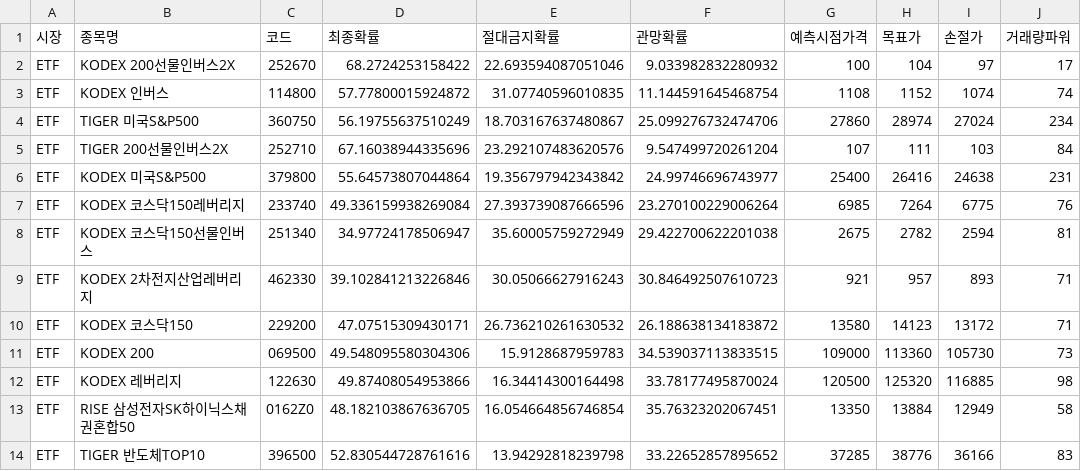
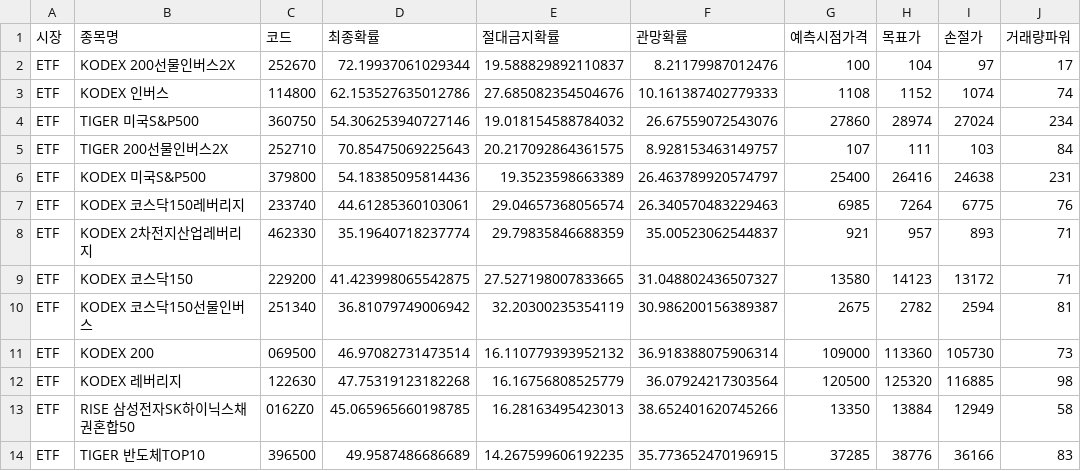
Before and after one commit to bong93/Stock_Advisor_DASHBOARD, a CSV file: etf_scanner_result.csv, drawn as a sheet.

```diff
--- a/etf_scanner_result.csv
+++ b/etf_scanner_result.csv
@@ -1,14 +1,14 @@
 시장,종목명,코드,최종확률,절대금지확률,관망확률,예측시점가격,목표가,손절가,거래량파워
-ETF,KODEX 200선물인버스2X,252670,68.2724253158422,22.693594087051046,9.033982832280932,100,104,97,17
-ETF,KODEX 인버스,114800,57.77800015924872,31.07740596010835,11.144591645468754,1108,1152,1074,74
-ETF,TIGER 미국S&P500,360750,56.19755637510249,18.703167637480867,25.099276732474706,27860,28974,27024,234
-ETF,TIGER 200선물인버스2X,252710,67.16038944335696,23.292107483620576,9.547499720261204,107,111,103,84
-ETF,KODEX 미국S&P500,379800,55.64573807044864,19.356797942343842,24.99746696743977,25400,26416,24638,231
-ETF,KODEX 코스닥150레버리지,233740,49.336159938269084,27.393739087666596,23.270100229006264,6985,7264,6775,76
-ETF,KODEX 코스닥150선물인버스,251340,34.97724178506947,35.60005759272949,29.422700622201038,2675,2782,2594,81
-ETF,KODEX 2차전지산업레버리지,462330,39.102841213226846,30.05066627916243,30.846492507610723,921,957,893,71
-ETF,KODEX 코스닥150,229200,47.07515309430171,26.736210261630532,26.188638134183872,13580,14123,13172,71
-ETF,KODEX 200,069500,49.548095580304306,15.9128687959783,34.539037113833515,109000,113360,105730,73
-ETF,KODEX 레버리지,122630,49.87408054953866,16.34414300164498,33.78177495870024,120500,125320,116885,98
-ETF,RISE 삼성전자SK하이닉스채권혼합50,0162Z0,48.182103867636705,16.054664856746854,35.76323202067451,13350,13884,12949,58
-ETF,TIGER 반도체TOP10,396500,52.830544728761616,13.94292818239798,33.22652857895652,37285,38776,36166,83
+ETF,KODEX 200선물인버스2X,252670,72.19937061029344,19.588829892110837,8.21179987012476,100,104,97,17
+ETF,KODEX 인버스,114800,62.153527635012786,27.685082354504676,10.161387402779333,1108,1152,1074,74
+ETF,TIGER 미국S&P500,360750,54.306253940727146,19.018154588784032,26.67559072543076,27860,28974,27024,234
+ETF,TIGER 200선물인버스2X,252710,70.85475069225643,20.217092864361575,8.928153463149757,107,111,103,84
+ETF,KODEX 미국S&P500,379800,54.18385095814436,19.3523598663389,26.463789920574797,25400,26416,24638,231
+ETF,KODEX 코스닥150레버리지,233740,44.61285360103061,29.04657368056574,26.340570483229463,6985,7264,6775,76
+ETF,KODEX 2차전지산업레버리지,462330,35.19640718237774,29.79835846688359,35.00523062544837,921,957,893,71
+ETF,KODEX 코스닥150,229200,41.423998065542875,27.527198007833665,31.048802436507327,13580,14123,13172,71
+ETF,KODEX 코스닥150선물인버스,251340,36.81079749006942,32.20300235354119,30.986200156389387,2675,2782,2594,81
+ETF,KODEX 200,069500,46.97082731473514,16.110779393952132,36.918388075906314,109000,113360,105730,73
+ETF,KODEX 레버리지,122630,47.75319123182268,16.16756808525779,36.07924217303564,120500,125320,116885,98
+ETF,RISE 삼성전자SK하이닉스채권혼합50,0162Z0,45.065965660198785,16.28163495423013,38.652401620745266,13350,13884,12949,58
+ETF,TIGER 반도체TOP10,396500,49.9587486686689,14.267599606192235,35.773652470196915,37285,38776,36166,83
```
Also changed, not shown: morning_scan_result.csv.
